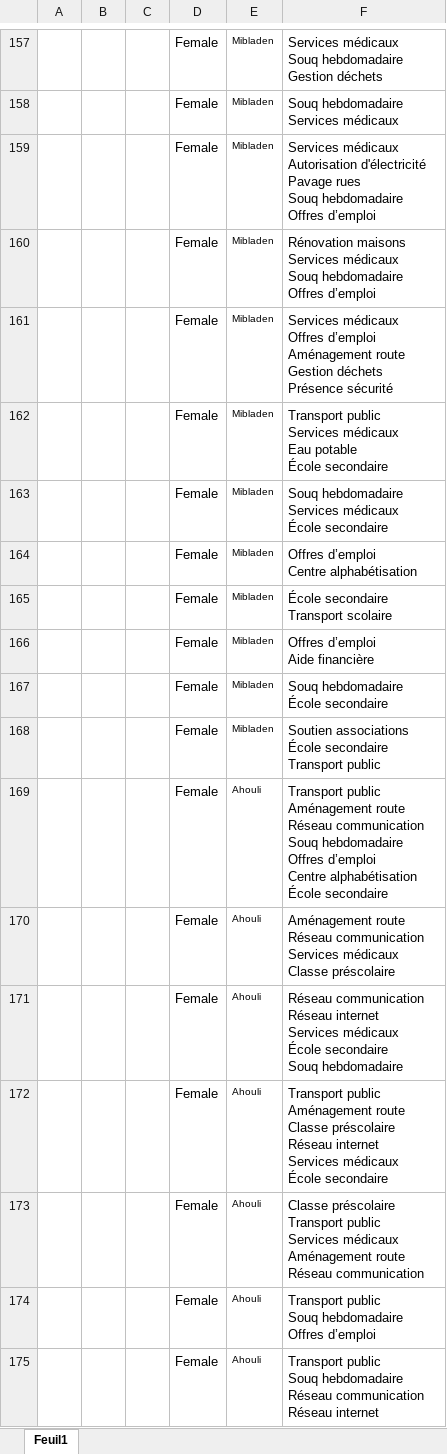
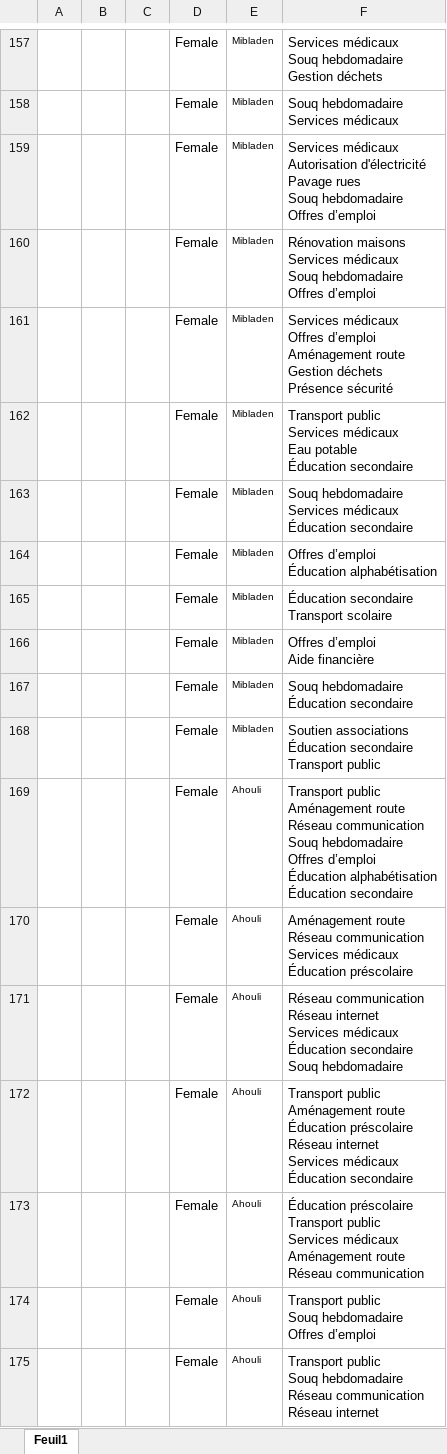
Before and after one commit to clessn/ellipse_maroc, an Excel workbook: raw_data/Excel_bigram2.xlsx, sheet Feuil1, drawn as a sheet; only a part is shown, gaps mark what is left out; values as stored, in another font and other column widths than the file's, no borders; ↵ is a line break in a cell; the diff covers the shown part only; the diff names each change by its address in the sheet, - before the commit and + after, or states it on an @@ line.

Commit message:
bigram cute cute

```diff
--- a/raw_data/Excel_bigram2.xlsx (sheet Feuil1)
+++ b/raw_data/Excel_bigram2.xlsx (sheet Feuil1)
-F162: …Eau potable ↵ École secondaire
+F162: …Eau potable ↵ Éducation secondaire
-F163: …Services médicaux ↵ École secondaire
+F163: …Services médicaux ↵ Éducation secondaire
-F164: Offres d’emploi ↵ Centre alphabétisation
+F164: Offres d’emploi ↵ Éducation alphabétisation
-F165: École secondaire ↵ Transport scolaire
+F165: Éducation secondaire ↵ Transport scolaire
-F167: Souq hebdomadaire ↵ École secondaire
+F167: Souq hebdomadaire ↵ Éducation secondaire
-F168: Soutien associations ↵ École secondaire ↵ Transport…
+F168: Soutien associations ↵ Éducation secondaire ↵ Transport…
-F169: …Offres d’emploi ↵ Centre alphabétisation ↵ École secondaire
+F169: …Offres d’emploi ↵ Éducation alphabétisation ↵ Éducation secondaire
-F170: …Services médicaux ↵ Classe préscolaire
+F170: …Services médicaux ↵ Éducation préscolaire
-F171: …Services médicaux ↵ École secondaire ↵ Souq…
+F171: …Services médicaux ↵ Éducation secondaire ↵ Souq…
-F172: …Aménagement route ↵ Classe préscolaire ↵ Réseau internet ↵ Services médicaux ↵ École secondaire
+F172: …Aménagement route ↵ Éducation préscolaire ↵ Réseau internet ↵ Services médicaux ↵ Éducation secondaire
-F173: Classe préscolaire ↵ Transport…
+F173: Éducation préscolaire ↵ Transport…
```
Also changed, not shown: 60 edited cells elsewhere in this sheet, raw_data/Excel_bigram.xlsx, 7 other files.
